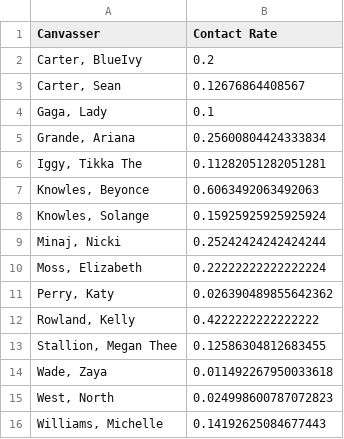
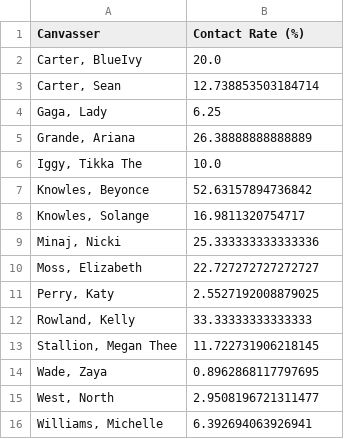
Before and after one commit to cfward/Data-Skills-Test, a CSV file: contact_rate.csv, drawn as a sheet.

```diff
--- a/contact_rate.csv
+++ b/contact_rate.csv
@@ -1,16 +1,16 @@
-Canvasser,Contact Rate
-"Carter, BlueIvy",0.2
-"Carter, Sean",0.12676864408567
-"Gaga, Lady",0.1
-"Grande, Ariana",0.25600804424333834
-"Iggy, Tikka The",0.11282051282051281
-"Knowles, Beyonce",0.6063492063492063
-"Knowles, Solange",0.15925925925925924
-"Minaj, Nicki",0.25242424242424244
-"Moss, Elizabeth",0.22222222222222224
-"Perry, Katy",0.026390489855642362
-"Rowland, Kelly",0.4222222222222222
-"Stallion, Megan Thee",0.12586304812683455
-"Wade, Zaya",0.011492267950033618
-"West, North",0.024998600787072823
-"Williams, Michelle",0.14192625084677443
+Canvasser,Contact Rate (%)
+"Carter, BlueIvy",20.0
+"Carter, Sean",12.738853503184714
+"Gaga, Lady",6.25
+"Grande, Ariana",26.38888888888889
+"Iggy, Tikka The",10.0
+"Knowles, Beyonce",52.63157894736842
+"Knowles, Solange",16.9811320754717
+"Minaj, Nicki",25.333333333333336
+"Moss, Elizabeth",22.727272727272727
+"Perry, Katy",2.5527192008879025
+"Rowland, Kelly",33.33333333333333
+"Stallion, Megan Thee",11.722731906218145
+"Wade, Zaya",0.8962868117797695
+"West, North",2.9508196721311477
+"Williams, Michelle",6.392694063926941
```
Also changed, not shown: 1 other file.
